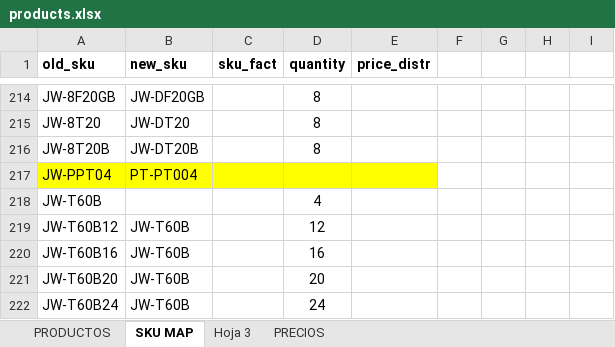
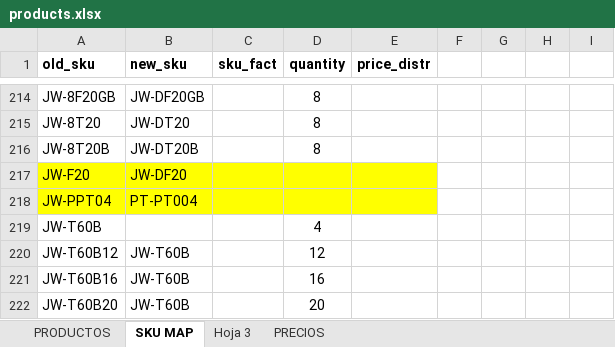
Before and after one commit to jxarco/jowy_originals, an Excel workbook: data/products.xlsx, sheet SKU MAP, drawn as a sheet; only a part is shown, gaps mark what is left out; the shorter side is filled out with more unchanged rows; values as stored, in another font and other column widths than the file's, no borders; charts and pictures and conditional formats and table styles not drawn; the diff names each change by its address in the sheet, - before the commit and + after, or states it on an @@ line.

Commit message:
Update product data

```diff
--- a/data/products.xlsx (sheet SKU MAP)
+++ b/data/products.xlsx (sheet SKU MAP)
+row 217: JW-F20 | JW-DF20
```
